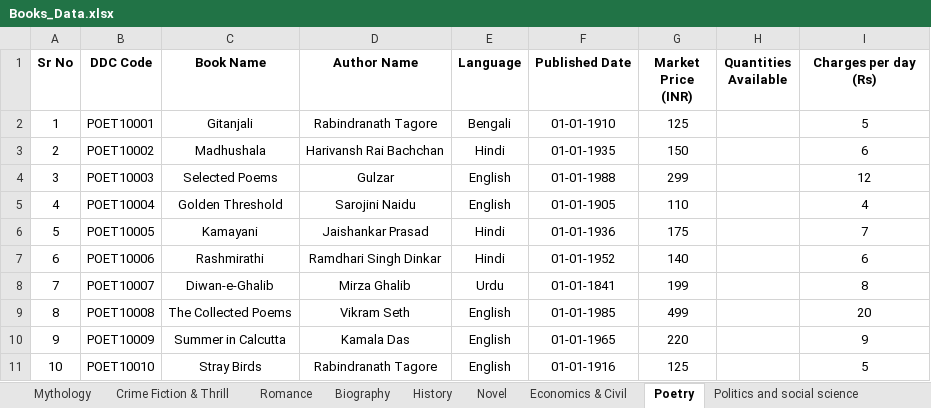
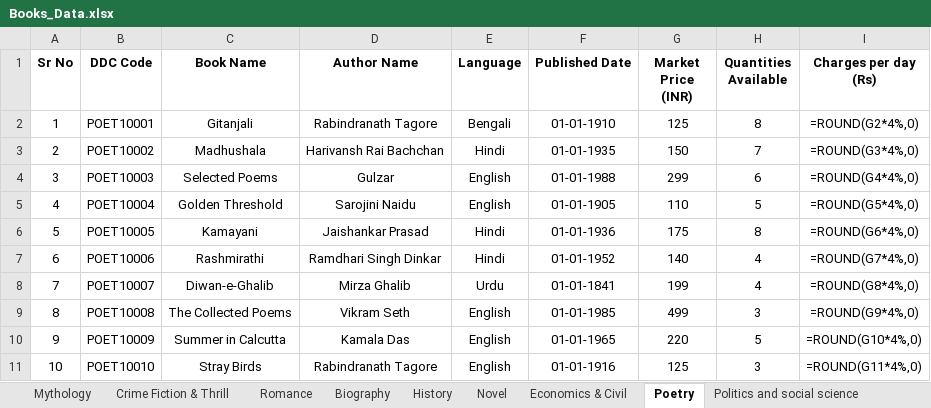
Before and after one commit to MJJ-TechWorld/Library_Login_Program, an Excel workbook: Library/Library_Data/Books_Data.xlsx, sheet Poetry, drawn as a sheet; values as stored, in another font and other column widths than the file's, no borders; formulas without a stored value are shown as written; the diff names each change by its address in the sheet, - before the commit and + after, or states it on an @@ line.

```diff
--- a/Library/Library_Data/Books_Data.xlsx (sheet Poetry)
+++ b/Library/Library_Data/Books_Data.xlsx (sheet Poetry)
-H2 (Quantities Available): (empty)
+H2 (Quantities Available): 8
-I2 (Charges per day (Rs)): 5
+I2 (Charges per day (Rs)): =ROUND(G2*4%,0)
-H3 (Quantities Available): (empty)
+H3 (Quantities Available): 7
-I3 (Charges per day (Rs)): 6
+I3 (Charges per day (Rs)): =ROUND(G3*4%,0)
-H4 (Quantities Available): (empty)
+H4 (Quantities Available): 6
-I4 (Charges per day (Rs)): 12
+I4 (Charges per day (Rs)): =ROUND(G4*4%,0)
-H5 (Quantities Available): (empty)
+H5 (Quantities Available): 5
-I5 (Charges per day (Rs)): 4
+I5 (Charges per day (Rs)): =ROUND(G5*4%,0)
-H6 (Quantities Available): (empty)
+H6 (Quantities Available): 8
-I6 (Charges per day (Rs)): 7
+I6 (Charges per day (Rs)): =ROUND(G6*4%,0)
-H7:H8 (Quantities Available): (empty)
+H7:H8 (Quantities Available): 4
-I7 (Charges per day (Rs)): 6
+I7 (Charges per day (Rs)): =ROUND(G7*4%,0)
-I8 (Charges per day (Rs)): 8
+I8 (Charges per day (Rs)): =ROUND(G8*4%,0)
-H9 (Quantities Available): (empty)
+H9 (Quantities Available): 3
-I9 (Charges per day (Rs)): 20
+I9 (Charges per day (Rs)): =ROUND(G9*4%,0)
-H10 (Quantities Available): (empty)
+H10 (Quantities Available): 5
-I10 (Charges per day (Rs)): 9
+I10 (Charges per day (Rs)): =ROUND(G10*4%,0)
-H11 (Quantities Available): (empty)
+H11 (Quantities Available): 3
-I11 (Charges per day (Rs)): 5
+I11 (Charges per day (Rs)): =ROUND(G11*4%,0)
```
Also changed, not shown: sheet Novel, sheet History, sheet Economics & Civil, sheet Romance, sheet Crime Fiction & Thrill, sheet Biography, 3 more sheets, 2 other files.
